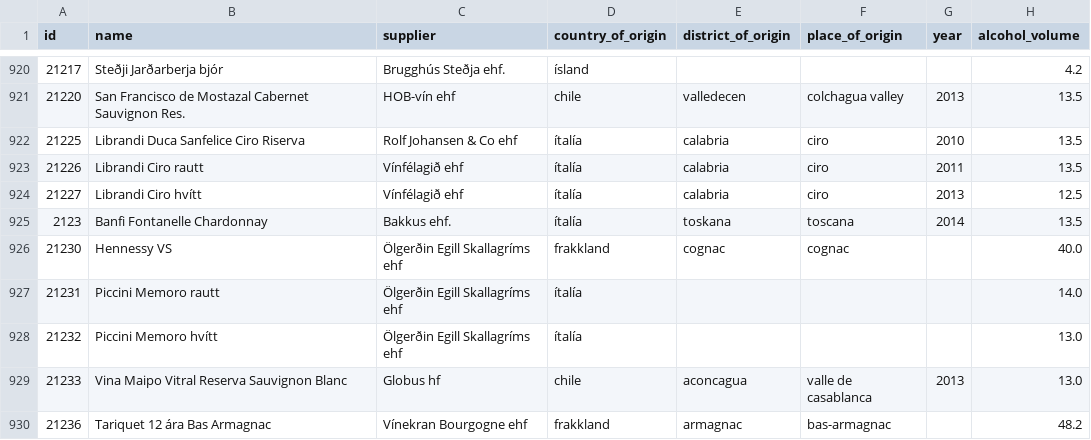
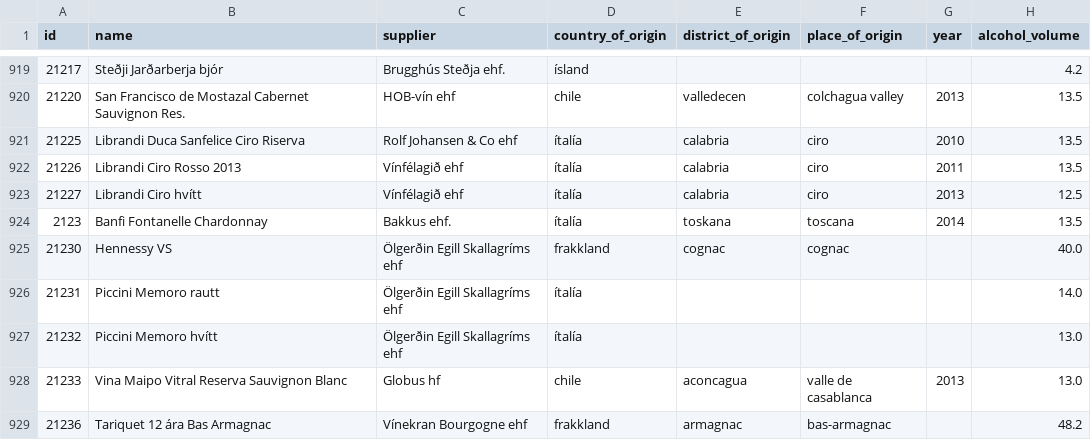
Before and after one commit to flother/vinbudin, a CSV file: data/products.csv, drawn as a sheet; only a part is shown, gaps mark what is left out; addresses are those after the commit; the diff covers the shown part only; the diff names each change by its address in the sheet, - before the commit and + after, or states it on an @@ line.

```diff
--- a/data/products.csv
+++ b/data/products.csv
-B922 (name): Librandi Ciro rautt
+B922 (name): Librandi Ciro Rosso 2013
```
Also changed, not shown: 1 removed row and 16 edited cells elsewhere in this file, 1 other file.
